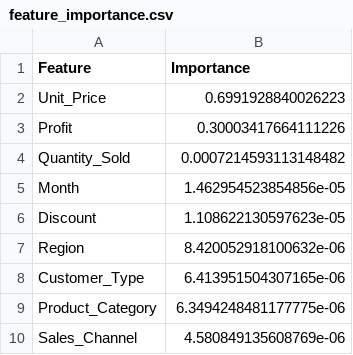
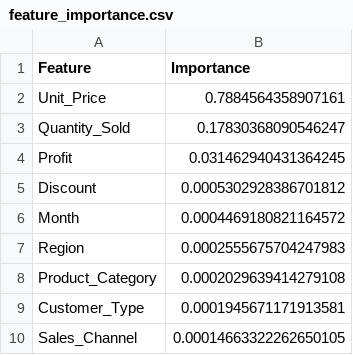
Before and after one commit to Sanjay34598/Business-analytics, a CSV file: ml/data/processed/feature_importance.csv, drawn as a sheet.

Commit message:
feat: initialize analysis run 001 with processed CSV datasets and sales logs

```diff
--- a/ml/data/processed/feature_importance.csv
+++ b/ml/data/processed/feature_importance.csv
@@ -1,10 +1,10 @@
 Feature,Importance
-Unit_Price,0.6991928840026223
-Profit,0.30003417664111226
-Quantity_Sold,0.0007214593113148482
-Month,1.462954523854856e-05
-Discount,1.108622130597623e-05
-Region,8.420052918100632e-06
-Customer_Type,6.413951504307165e-06
-Product_Category,6.3494248481177775e-06
-Sales_Channel,4.580849135608769e-06
+Unit_Price,0.7884564358907161
+Quantity_Sold,0.17830368090546247
+Profit,0.031462940431364245
+Discount,0.0005302928386701812
+Month,0.0004469180821164572
+Region,0.0002555675704247983
+Product_Category,0.0002029639414279108
+Customer_Type,0.0001945671171913581
+Sales_Channel,0.00014663322262650105
```
Also changed, not shown: backend/data/analysis_runs/analysis_001/processed/customers.csv, 6 other files.
